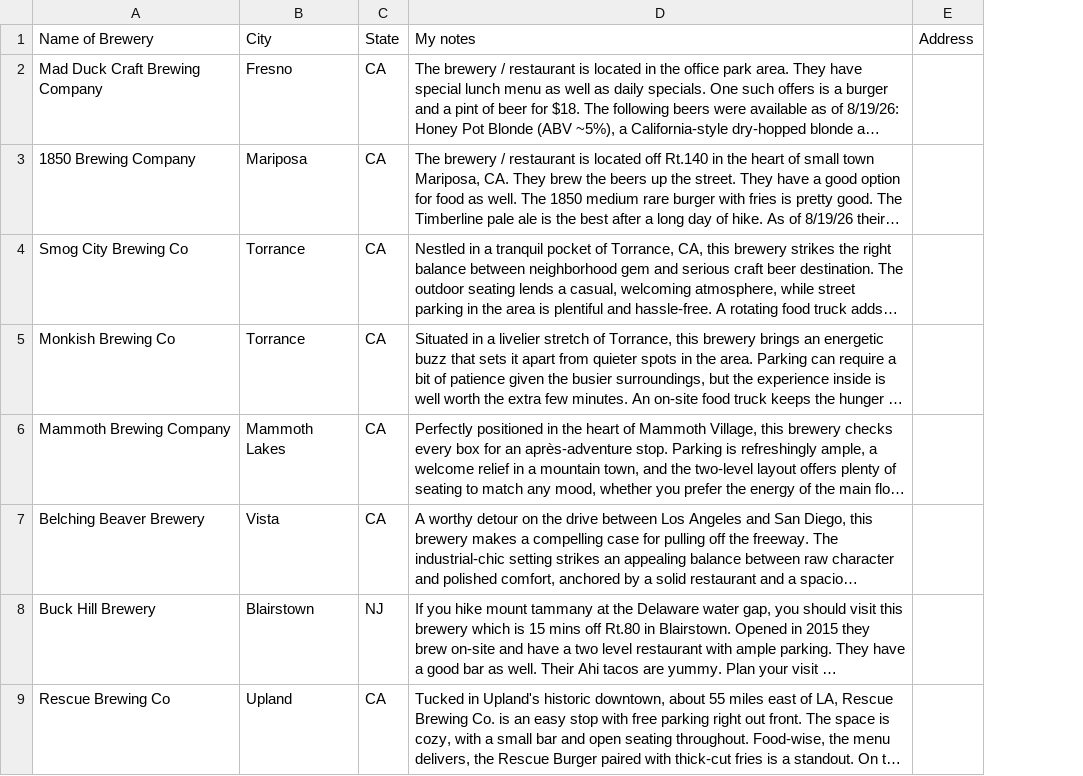
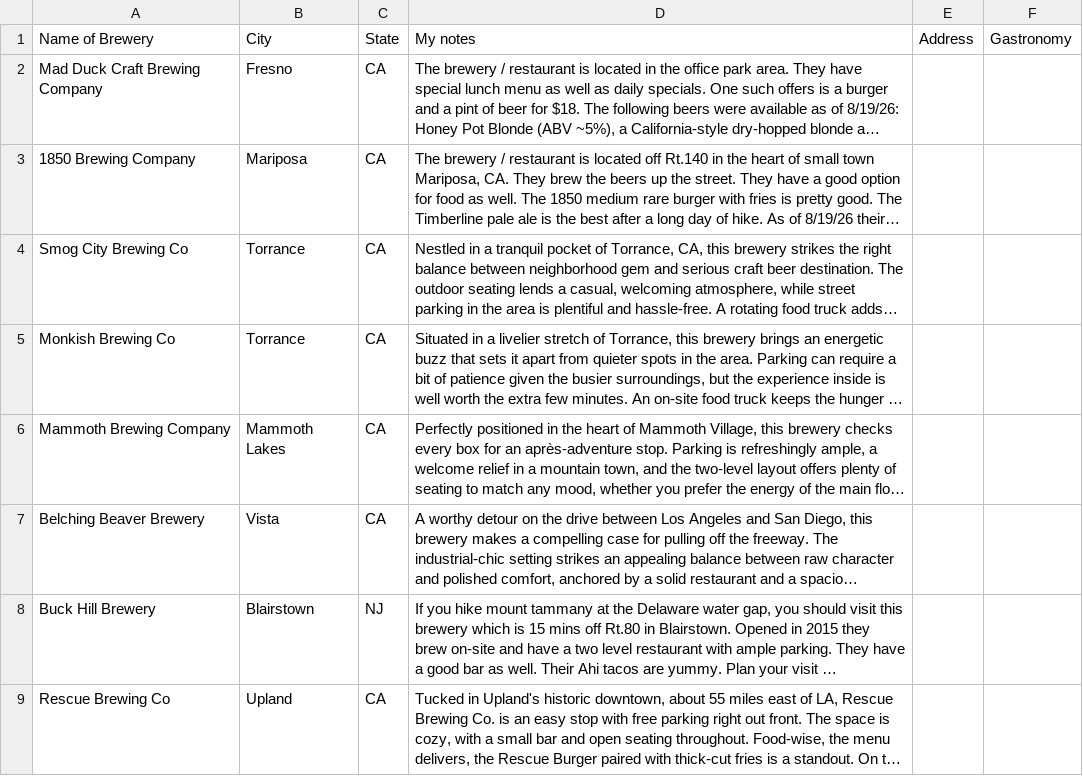
Before and after one commit to satsanthony/brewery, a CSV file: brewery.csv, drawn as a sheet; only a part is shown; long unchanged cells end in …; the diff names each change by its address in the sheet, - before the commit and + after, or states it on an @@ line.

```diff
--- a/brewery.csv
+++ b/brewery.csv
+column F (Gastronomy), empty
```
Also changed, not shown: 3 other files.
